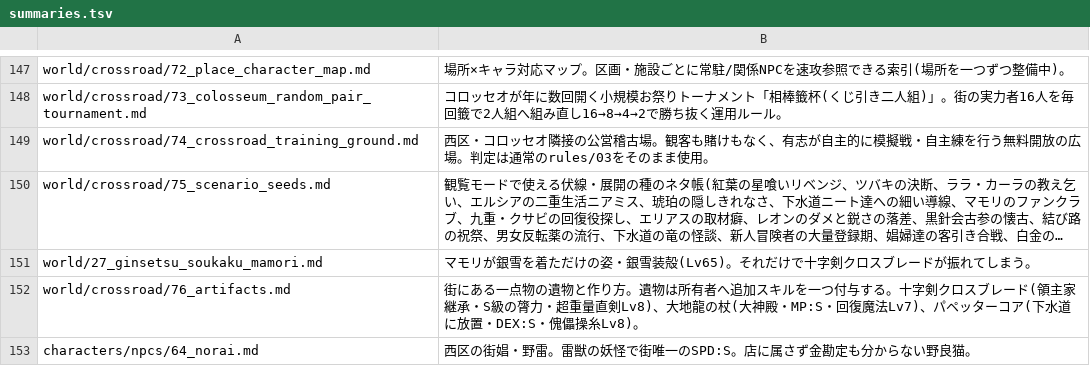
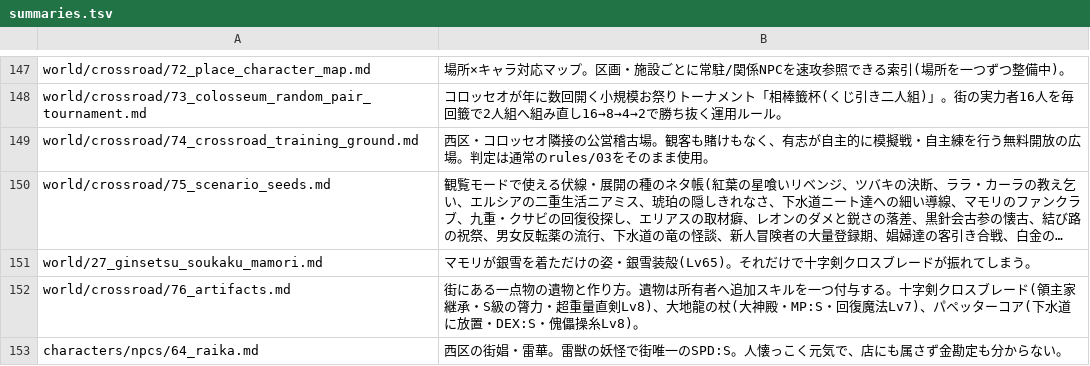
Before and after one commit to akisumann/123, a TSV file: tools/summaries.tsv, drawn as a sheet; only a part is shown, gaps mark what is left out; long unchanged cells end in ….

```diff
--- a/tools/summaries.tsv
+++ b/tools/summaries.tsv
@@ -152,2 +152,2 @@ world/27_ginsetsu_soukaku_mamori.md	マモリが銀雪を着ただけの姿・
 world/crossroad/76_artifacts.md	街にある一点物の遺物と作り方。遺物は所有者へ追加スキルを一つ付与する。十字剣クロスブレード(領主家継承・S級の膂力・超重量直剣Lv8)、大地龍の杖(大神殿・MP:S・回復魔法Lv7)、パペッターコア(下水道に放置・DEX:S・傀儡操糸Lv8)。
-characters/npcs/64_norai.md	西区の街娼・野雷。雷獣の妖怪で街唯一のSPD:S。店に属さず金勘定も分からない野良猫。
+characters/npcs/64_raika.md	西区の街娼・雷華。雷獣の妖怪で街唯一のSPD:S。人懐っこく元気で、店にも属さず金勘定も分からない。
```
Also changed, not shown: tools/routines.tsv, 14 other files.
